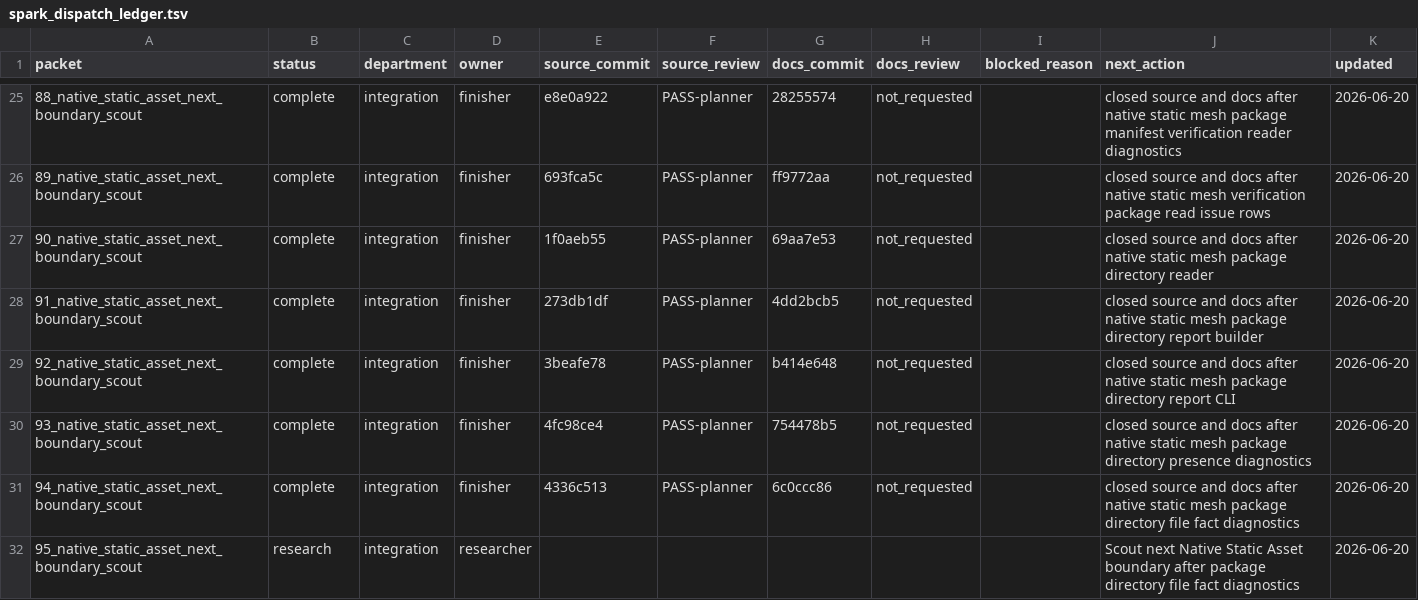
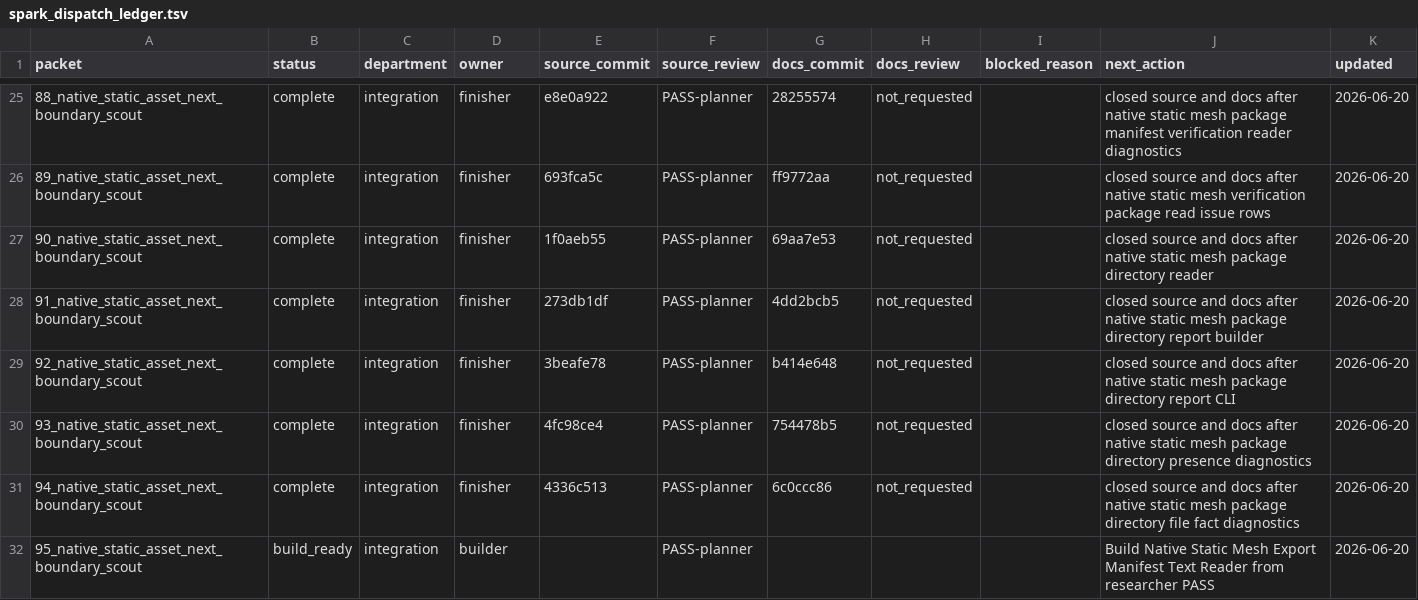
Before and after one commit to KOGA-ryu/iggy, a TSV file: engine/research/departments/integration/spark_dispatch_ledger.tsv, drawn as a sheet; only a part is shown, gaps mark what is left out.

Commit message:
Release static mesh export manifest text reader build

```diff
--- a/engine/research/departments/integration/spark_dispatch_ledger.tsv
+++ b/engine/research/departments/integration/spark_dispatch_ledger.tsv
@@ -31,2 +31,2 @@ packet	status	department	owner	source_commit	source_review	docs_commit	docs_revi
 94_native_static_asset_next_boundary_scout	complete	integration	finisher	4336c513	PASS-planner	6c0ccc86	not_requested		closed source and docs after native static mesh package directory file fact diagnostics	2026-06-20
-95_native_static_asset_next_boundary_scout	research	integration	researcher						Scout next Native Static Asset boundary after package directory file fact diagnostics	2026-06-20
+95_native_static_asset_next_boundary_scout	build_ready	integration	builder		PASS-planner				Build Native Static Mesh Export Manifest Text Reader from researcher PASS	2026-06-20
```
